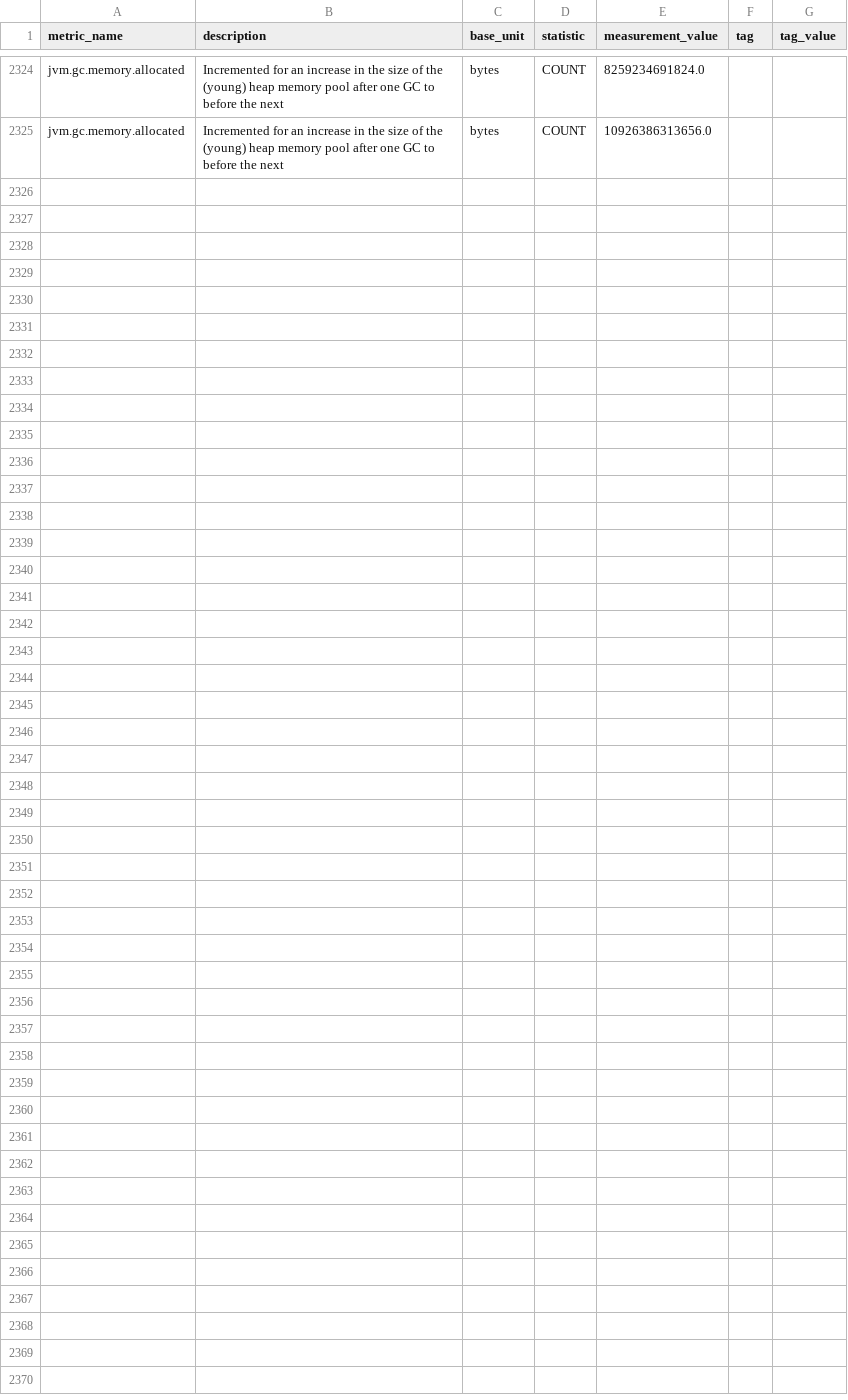
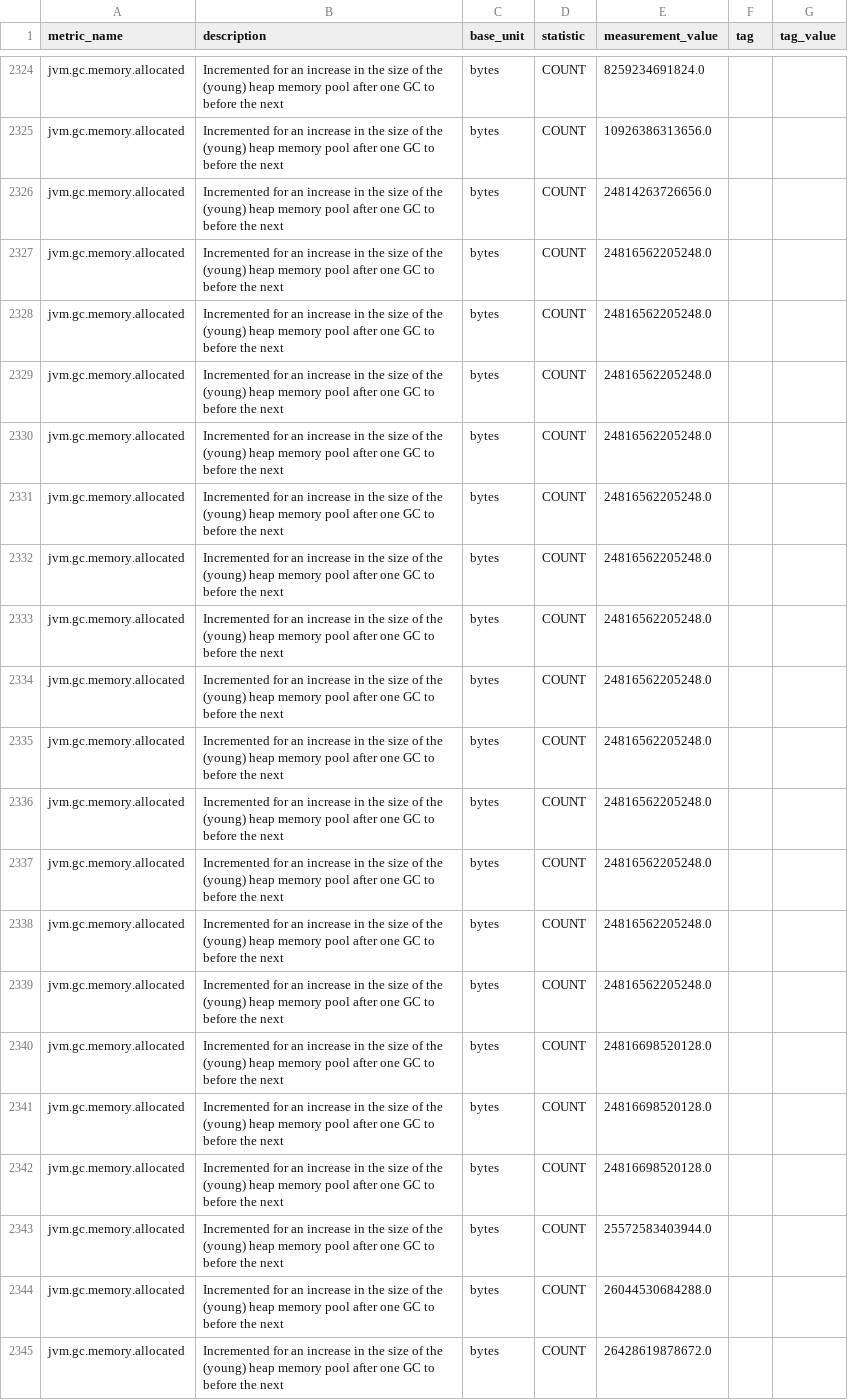
Before and after one commit to DarlanNoetzold/healthcheck_API, a CSV file: metrics_from_database/jvm_gc_memory_allocated.csv, drawn as a sheet; only a part is shown, gaps mark what is left out.

```diff
--- a/metrics_from_database/jvm_gc_memory_allocated.csv
+++ b/metrics_from_database/jvm_gc_memory_allocated.csv
@@ -2325 +2325,21 @@ jvm.gc.memory.allocated,Incremented for an increase in the size of the (young) h
 jvm.gc.memory.allocated,Incremented for an increase in the size of the (young) heap memory pool after one GC to before the next,bytes,COUNT,10926386313656.0,,
+jvm.gc.memory.allocated,Incremented for an increase in the size of the (young) heap memory pool after one GC to before the next,bytes,COUNT,24814263726656.0,,
+jvm.gc.memory.allocated,Incremented for an increase in the size of the (young) heap memory pool after one GC to before the next,bytes,COUNT,24816562205248.0,,
+jvm.gc.memory.allocated,Incremented for an increase in the size of the (young) heap memory pool after one GC to before the next,bytes,COUNT,24816562205248.0,,
+jvm.gc.memory.allocated,Incremented for an increase in the size of the (young) heap memory pool after one GC to before the next,bytes,COUNT,24816562205248.0,,
+jvm.gc.memory.allocated,Incremented for an increase in the size of the (young) heap memory pool after one GC to before the next,bytes,COUNT,24816562205248.0,,
+jvm.gc.memory.allocated,Incremented for an increase in the size of the (young) heap memory pool after one GC to before the next,bytes,COUNT,24816562205248.0,,
+jvm.gc.memory.allocated,Incremented for an increase in the size of the (young) heap memory pool after one GC to before the next,bytes,COUNT,24816562205248.0,,
+jvm.gc.memory.allocated,Incremented for an increase in the size of the (young) heap memory pool after one GC to before the next,bytes,COUNT,24816562205248.0,,
+jvm.gc.memory.allocated,Incremented for an increase in the size of the (young) heap memory pool after one GC to before the next,bytes,COUNT,24816562205248.0,,
+jvm.gc.memory.allocated,Incremented for an increase in the size of the (young) heap memory pool after one GC to before the next,bytes,COUNT,24816562205248.0,,
+jvm.gc.memory.allocated,Incremented for an increase in the size of the (young) heap memory pool after one GC to before the next,bytes,COUNT,24816562205248.0,,
+jvm.gc.memory.allocated,Incremented for an increase in the size of the (young) heap memory pool after one GC to before the next,bytes,COUNT,24816562205248.0,,
+jvm.gc.memory.allocated,Incremented for an increase in the size of the (young) heap memory pool after one GC to before the next,bytes,COUNT,24816562205248.0,,
+jvm.gc.memory.allocated,Incremented for an increase in the size of the (young) heap memory pool after one GC to before the next,bytes,COUNT,24816562205248.0,,
+jvm.gc.memory.allocated,Incremented for an increase in the size of the (young) heap memory pool after one GC to before the next,bytes,COUNT,24816698520128.0,,
+jvm.gc.memory.allocated,Incremented for an increase in the size of the (young) heap memory pool after one GC to before the next,bytes,COUNT,24816698520128.0,,
+jvm.gc.memory.allocated,Incremented for an increase in the size of the (young) heap memory pool after one GC to before the next,bytes,COUNT,24816698520128.0,,
+jvm.gc.memory.allocated,Incremented for an increase in the size of the (young) heap memory pool after one GC to before the next,bytes,COUNT,25572583403944.0,,
+jvm.gc.memory.allocated,Incremented for an increase in the size of the (young) heap memory pool after one GC to before the next,bytes,COUNT,26044530684288.0,,
+jvm.gc.memory.allocated,Incremented for an increase in the size of the (young) heap memory pool after one GC to before the next,bytes,COUNT,26428619878672.0,,
```
Also changed, not shown: metrics_from_database/disk_free.csv, metrics_from_database/jvm_compilation_time.csv, 22 other files.
